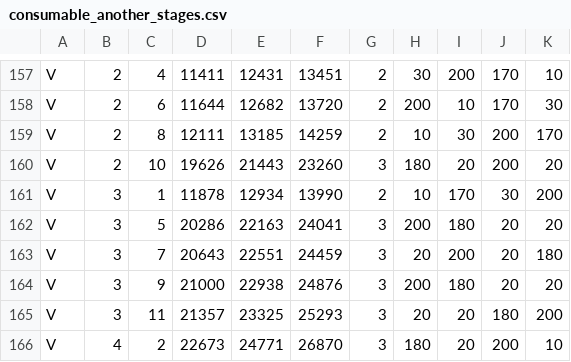
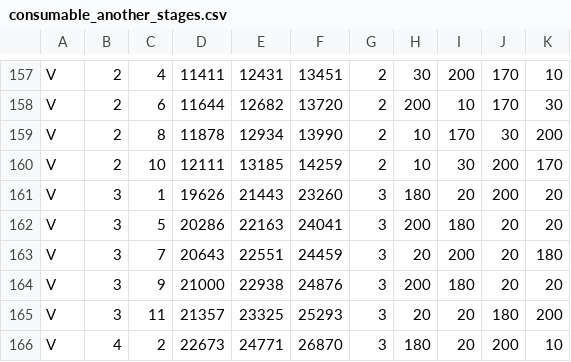
Before and after one commit to inggy/bts-world-data-extractor, a CSV file: output/consumable_another_stages.csv, drawn as a sheet; only a part is shown, gaps mark what is left out.

```diff
--- a/output/consumable_another_stages.csv
+++ b/output/consumable_another_stages.csv
@@ -158,5 +158,5 @@ V,2,4,11411,12431,13451,2,30,200,170,10
 V,2,6,11644,12682,13720,2,200,10,170,30
-V,2,8,12111,13185,14259,2,10,30,200,170
-V,2,10,19626,21443,23260,3,180,20,200,20
-V,3,1,11878,12934,13990,2,10,170,30,200
+V,2,8,11878,12934,13990,2,10,170,30,200
+V,2,10,12111,13185,14259,2,10,30,200,170
+V,3,1,19626,21443,23260,3,180,20,200,20
 V,3,5,20286,22163,24041,3,200,180,20,20
```
Also changed, not shown: output/consumable_another_stage_reward.csv, output/consumable_cards.csv, 9 other files.
